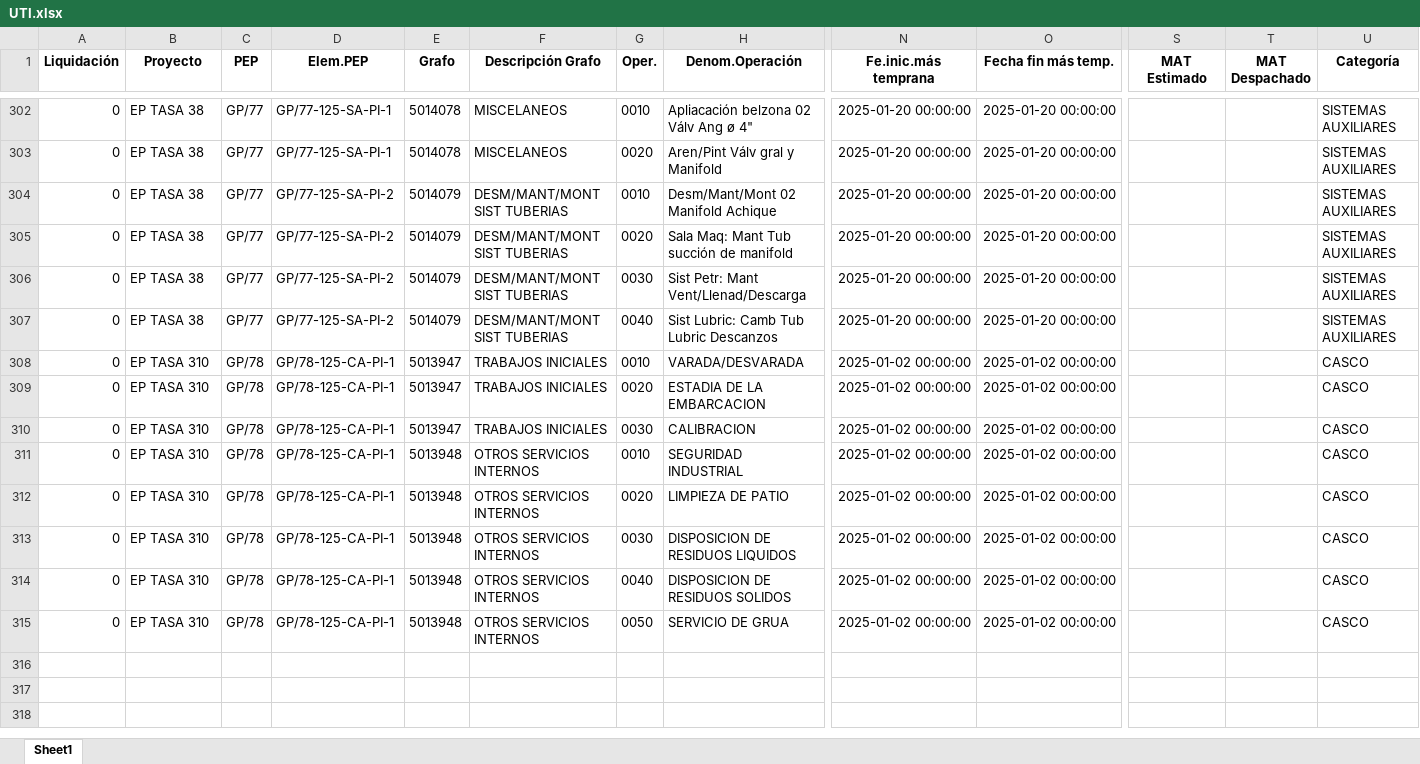
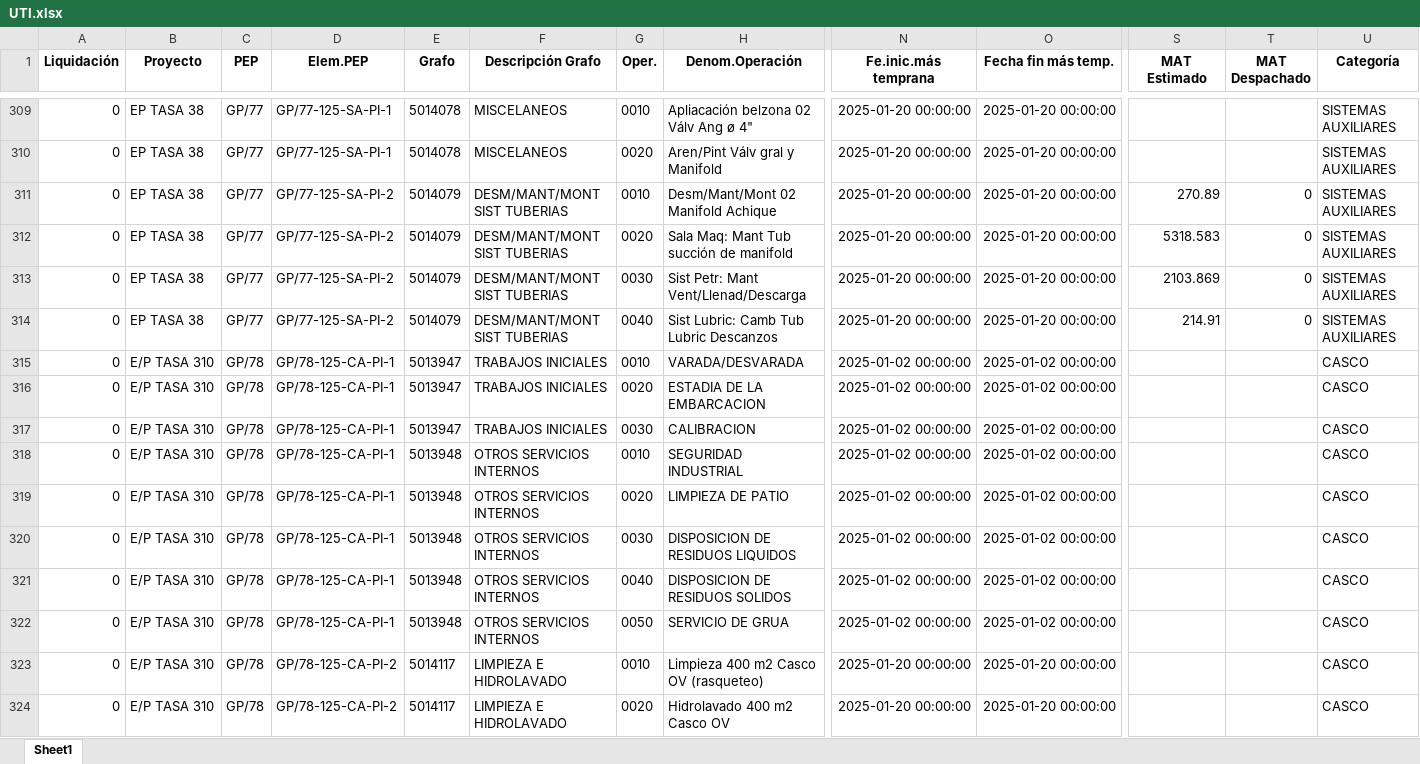
Before and after one commit to ProyectosAstillero/Astillero, an Excel workbook: 2025-1/UTI.xlsx, sheet Sheet1, drawn as a sheet; only a part is shown, gaps mark what is left out; values as stored, in another font and other column widths than the file's, no borders; addresses are those after the commit; rows hold the shown columns only; the diff covers the shown part only; the diff names each change by its address in the sheet, - before the commit and + after, or states it on an @@ line.

```diff
--- a/2025-1/UTI.xlsx (sheet Sheet1)
+++ b/2025-1/UTI.xlsx (sheet Sheet1)
-S311 (MAT Estimado): (empty)
+S311 (MAT Estimado): 270.89
-T311:T314 (MAT Despachado): (empty)
+T311:T314 (MAT Despachado): 0
-S312 (MAT Estimado): (empty)
+S312 (MAT Estimado): 5318.583
-S313 (MAT Estimado): (empty)
+S313 (MAT Estimado): 2103.869
-S314 (MAT Estimado): (empty)
+S314 (MAT Estimado): 214.91
-B315:B322 (Proyecto): EP TASA 310
+B315:B322 (Proyecto): E/P TASA 310
+row 323: 0 | E/P TASA 310 | GP/78 | GP/78-125-CA-PI-2 | 5014117 | LIMPIEZA E HIDROLAVADO | 0010 | Limpieza 400 m2 Casco OV (rasqueteo) | 2025-01-20 00:00:00 | 2025-01-20 00:00:00 |  |  | CASCO
+row 324: 0 | E/P TASA 310 | GP/78 | GP/78-125-CA-PI-2 | 5014117 | LIMPIEZA E HIDROLAVADO | 0020 | Hidrolavado 400 m2 Casco OV | 2025-01-20 00:00:00 | 2025-01-20 00:00:00 |  |  | CASCO
```
Also changed, not shown: 91 added rows and 127 edited cells elsewhere in this sheet, 2025-1/REDI.xlsx.
